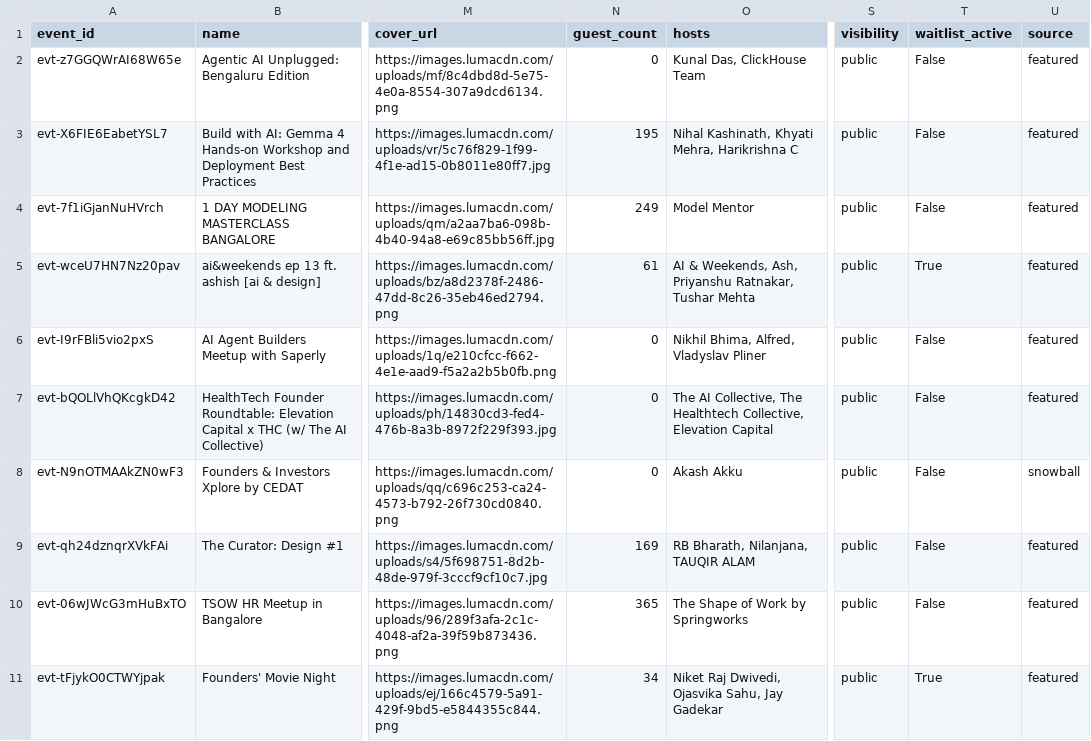
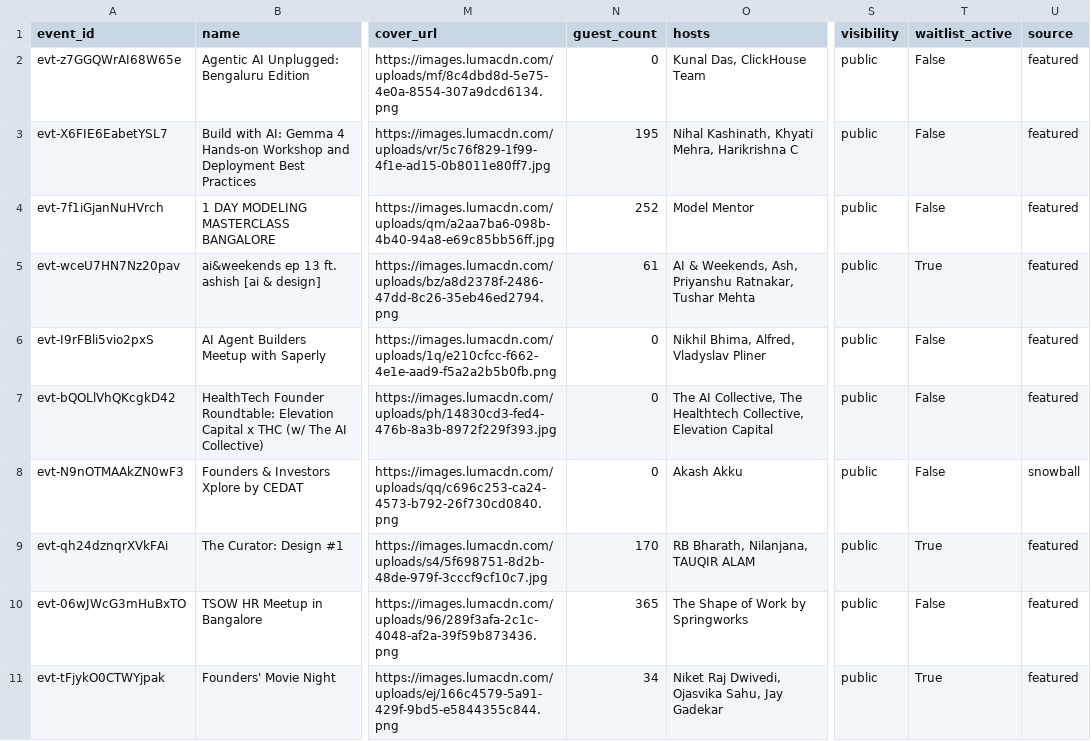
Before and after one commit to himanshusaleria/luma-explore, a CSV file: data/bengaluru_latest.csv, drawn as a sheet; only a part is shown, gaps mark what is left out; the diff covers the shown part only; the diff names each change by its address in the sheet, - before the commit and + after, or states it on an @@ line.

```diff
--- a/data/bengaluru_latest.csv
+++ b/data/bengaluru_latest.csv
-N4 (guest_count): 249
+N4 (guest_count): 252
-N9 (guest_count): 169
+N9 (guest_count): 170
-T9 (waitlist_active): False
+T9 (waitlist_active): True
```
Also changed, not shown: 1 moved row and 4 edited cells elsewhere in this file, data/boston_latest.csv, data/mumbai_latest.csv, 10 other files.
